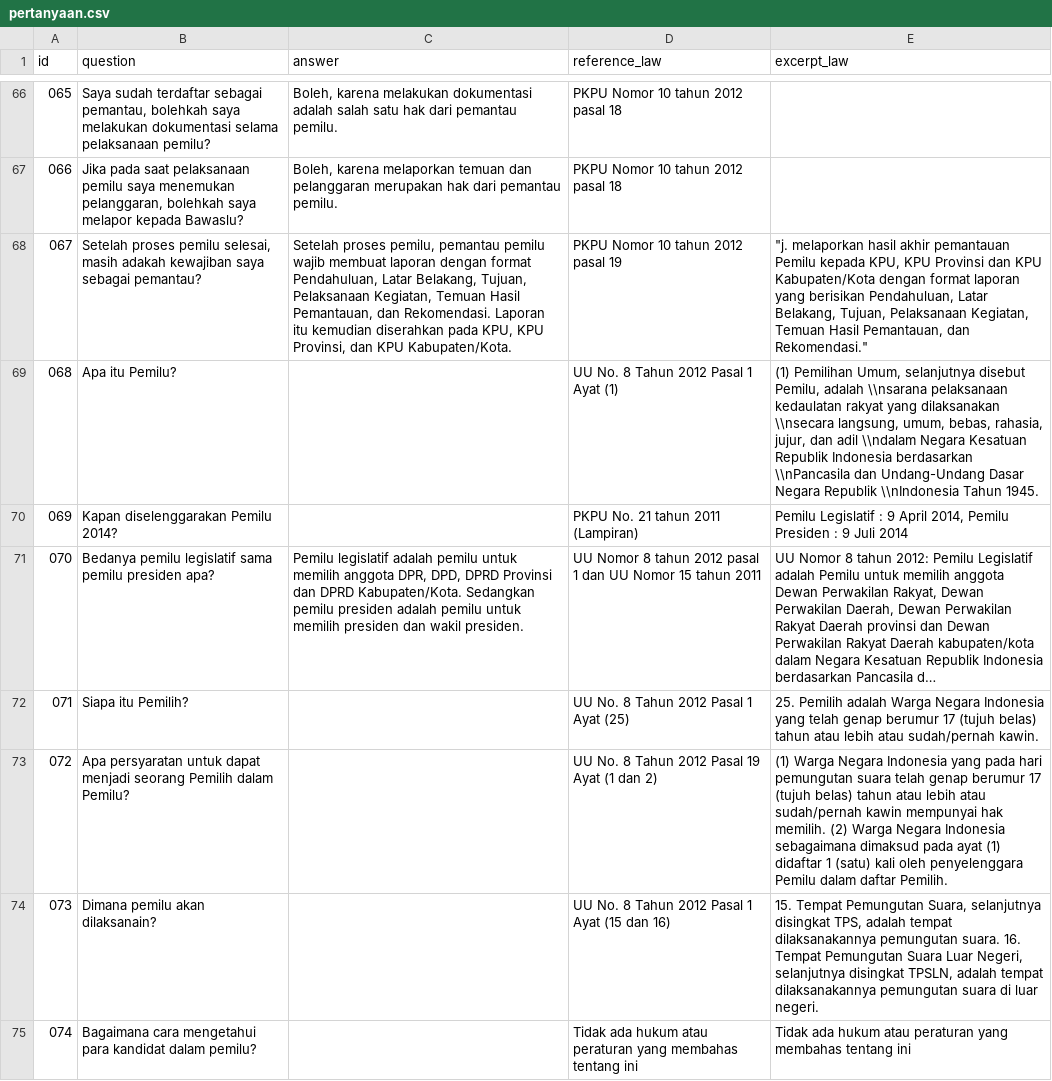
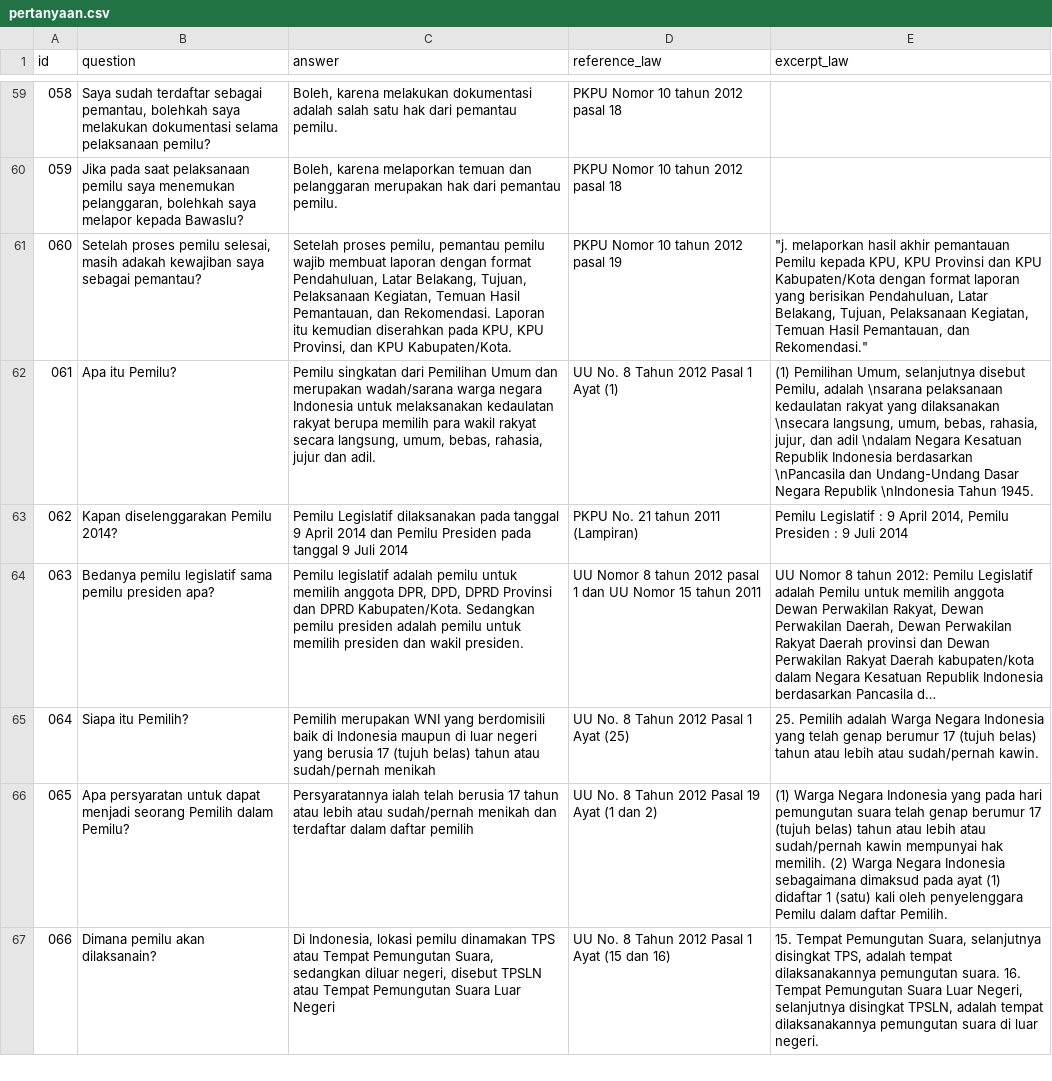
Before and after one commit to pemiluAPI/pemilu-data, a CSV file: peraturan/pertanyaan.csv, drawn as a sheet; only a part is shown, gaps mark what is left out; long unchanged cells end in …; removed rows and columns are numbered as before the commit, all else as after; the diff covers the shown part only; the diff names each change by its address in the sheet, - before the commit and + after, or states it on an @@ line.

```diff
--- a/peraturan/pertanyaan.csv
+++ b/peraturan/pertanyaan.csv
@@ column A (id) renumbered from row 17 down @@
-C62 (answer): (empty)
+C62 (answer): Pemilu singkatan dari Pemilihan Umum dan merupakan wadah/sarana warga negara Indonesia untuk melaksanakan kedaulatan rakyat berupa memilih para wakil rakyat secara langsung, umum, bebas, rahasia, jujur dan adil.
-E62 (excerpt_law): …Pemilu, adalah \\nsarana pelaksanaan kedaulatan rakyat yang dilaksanakan \\nsecara langsung, umum, bebas, rahasia, jujur, dan adil \\ndalam Negara Kesatuan Republik Indonesia berdasarkan \\nPancasila dan Undang-Undang Dasar Negara Republik \\nIndonesia Tahun 1945.
+E62 (excerpt_law): …Pemilu, adalah \nsarana pelaksanaan kedaulatan rakyat yang dilaksanakan \nsecara langsung, umum, bebas, rahasia, jujur, dan adil \ndalam Negara Kesatuan Republik Indonesia berdasarkan \nPancasila dan Undang-Undang Dasar Negara Republik \nIndonesia Tahun 1945.
-C63 (answer): (empty)
+C63 (answer): Pemilu Legislatif dilaksanakan pada tanggal 9 April 2014 dan Pemilu Presiden pada tanggal 9 Juli 2014
-C65 (answer): (empty)
+C65 (answer): Pemilih merupakan WNI yang berdomisili baik di Indonesia maupun di luar negeri yang berusia 17 (tujuh belas) tahun atau sudah/pernah menikah
-C66 (answer): (empty)
+C66 (answer): Persyaratannya ialah telah berusia 17 tahun atau lebih atau sudah/pernah menikah dan terdaftar dalam daftar pemilih
-C67 (answer): (empty)
+C67 (answer): Di Indonesia, lokasi pemilu dinamakan TPS atau Tempat Pemungutan Suara, sedangkan diluar negeri, disebut TPSLN atau Tempat Pemungutan Suara Luar Negeri
-row 75: 074 | Bagaimana cara mengetahui para kandidat dalam pemilu? |  | Tidak ada hukum atau peraturan yang membahas tentang ini | Tidak ada hukum atau peraturan yang membahas tentang ini
```
Also changed, not shown: 7 removed rows and 46 edited cells elsewhere in this file, peraturan/tags.csv.
